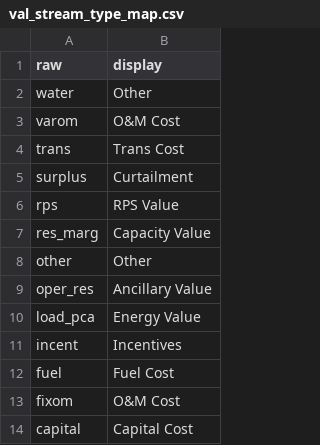
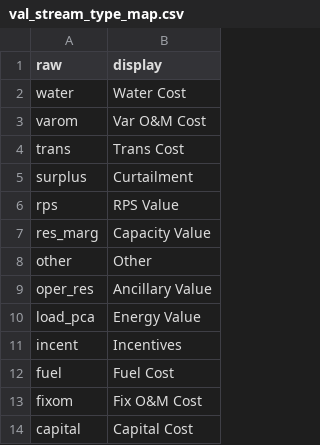
Before and after one commit to mmowers/bokehpivot, a CSV file: in/val_stream_type_map.csv, drawn as a sheet.

Commit message:
Prevent bug for val_stream_type when grouping categories with weighted averages, and add colors

```diff
--- a/in/val_stream_type_map.csv
+++ b/in/val_stream_type_map.csv
@@ -1,4 +1,4 @@
 raw,display
-water,Other
-varom,O&M Cost
+water,Water Cost
+varom,Var O&M Cost
 trans,Trans Cost
@@ -12,3 +12,3 @@ incent,Incentives
 fuel,Fuel Cost
-fixom,O&M Cost
+fixom,Fix O&M Cost
 capital,Capital Cost
```
Also changed, not shown: 1 other file.
